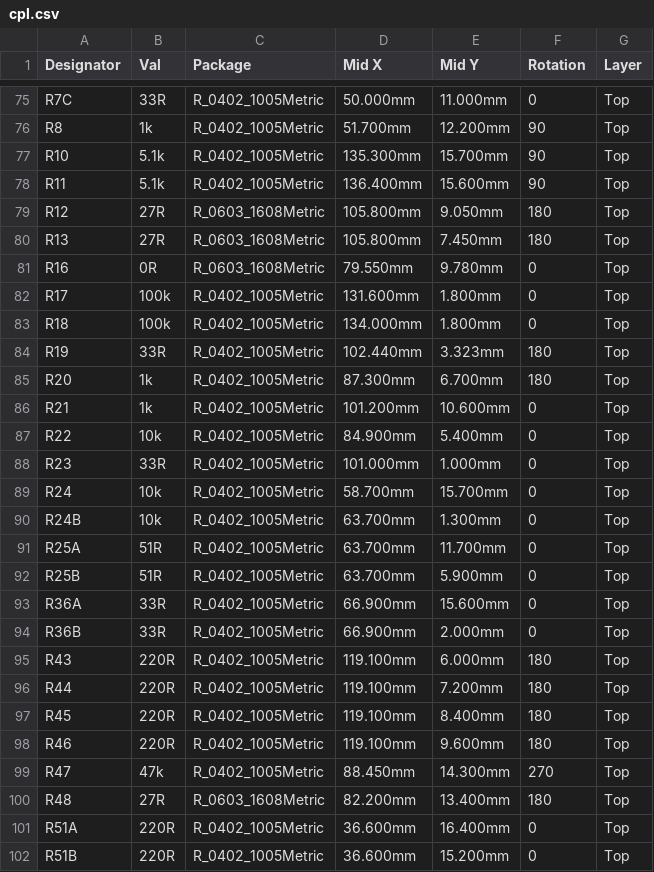
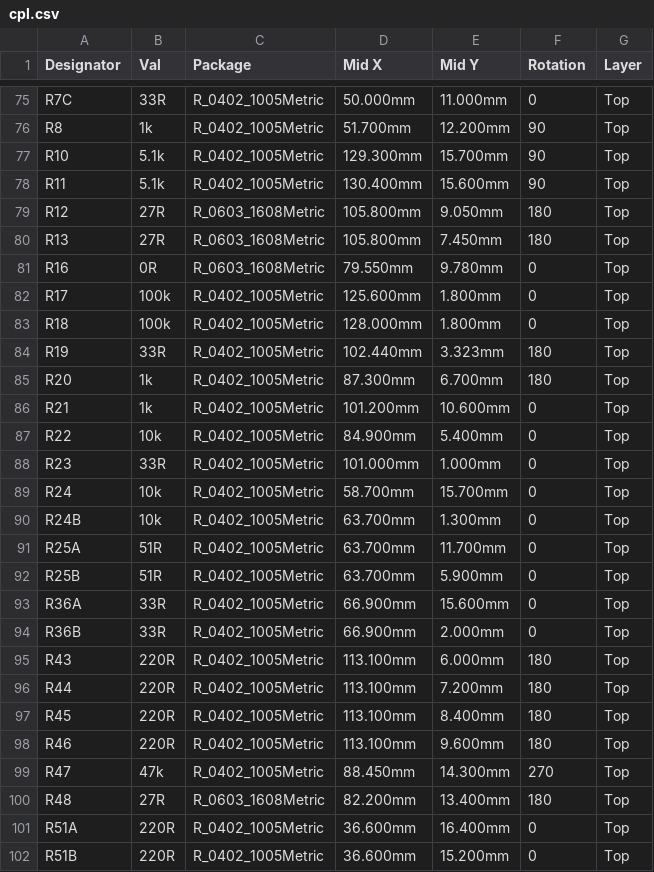
Before and after one commit to clowrey/probepen-ai, a CSV file: hw/out/jlc/cpl.csv, drawn as a sheet; only a part is shown, gaps mark what is left out; the diff covers the shown part only.

```diff
--- a/hw/out/jlc/cpl.csv
+++ b/hw/out/jlc/cpl.csv
@@ -76,4 +76,4 @@ R7C,33R,R_0402_1005Metric,50.000mm,11.000mm,0,Top
 R8,1k,R_0402_1005Metric,51.700mm,12.200mm,90,Top
-R10,5.1k,R_0402_1005Metric,135.300mm,15.700mm,90,Top
-R11,5.1k,R_0402_1005Metric,136.400mm,15.600mm,90,Top
+R10,5.1k,R_0402_1005Metric,129.300mm,15.700mm,90,Top
+R11,5.1k,R_0402_1005Metric,130.400mm,15.600mm,90,Top
 R12,27R,R_0603_1608Metric,105.800mm,9.050mm,180,Top
@@ -81,4 +81,4 @@ R13,27R,R_0603_1608Metric,105.800mm,7.450mm,180,Top
 R16,0R,R_0603_1608Metric,79.550mm,9.780mm,0,Top
-R17,100k,R_0402_1005Metric,131.600mm,1.800mm,0,Top
-R18,100k,R_0402_1005Metric,134.000mm,1.800mm,0,Top
+R17,100k,R_0402_1005Metric,125.600mm,1.800mm,0,Top
+R18,100k,R_0402_1005Metric,128.000mm,1.800mm,0,Top
 R19,33R,R_0402_1005Metric,102.440mm,3.323mm,180,Top
@@ -94,6 +94,6 @@ R36A,33R,R_0402_1005Metric,66.900mm,15.600mm,0,Top
 R36B,33R,R_0402_1005Metric,66.900mm,2.000mm,0,Top
-R43,220R,R_0402_1005Metric,119.100mm,6.000mm,180,Top
-R44,220R,R_0402_1005Metric,119.100mm,7.200mm,180,Top
-R45,220R,R_0402_1005Metric,119.100mm,8.400mm,180,Top
-R46,220R,R_0402_1005Metric,119.100mm,9.600mm,180,Top
+R43,220R,R_0402_1005Metric,113.100mm,6.000mm,180,Top
+R44,220R,R_0402_1005Metric,113.100mm,7.200mm,180,Top
+R45,220R,R_0402_1005Metric,113.100mm,8.400mm,180,Top
+R46,220R,R_0402_1005Metric,113.100mm,9.600mm,180,Top
 R47,47k,R_0402_1005Metric,88.450mm,14.300mm,270,Top
```
Also changed, not shown: 12 edited cells elsewhere in this file, 38 other files.
